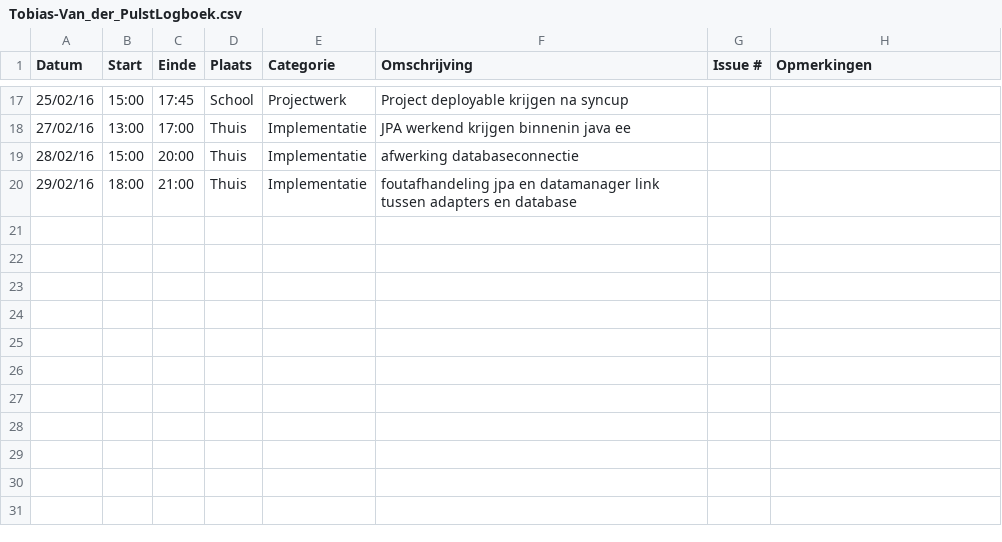
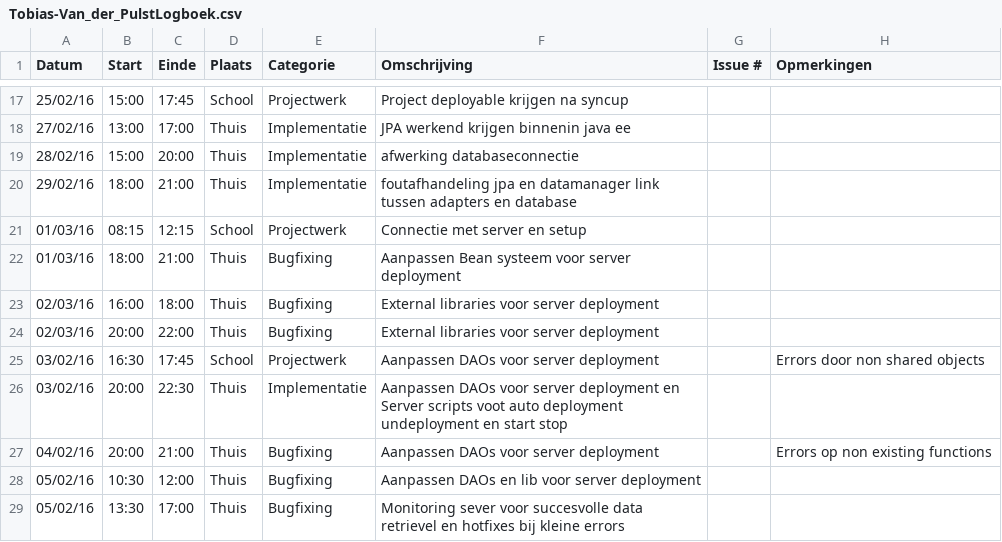
Before and after one commit to ghentlivinglab/Traffic-Travel-Time-Analyzer-2, a CSV file: Tobias-Van_der_PulstLogboek.csv, drawn as a sheet; only a part is shown, gaps mark what is left out; the diff names each change by its address in the sheet, - before the commit and + after, or states it on an @@ line.

Commit message:
Update Tobias-Van_der_PulstLogboek.csv

```diff
--- a/Tobias-Van_der_PulstLogboek.csv
+++ b/Tobias-Van_der_PulstLogboek.csv
+row 21: 01/03/16 | 08:15 | 12:15 | School | Projectwerk | Connectie met server en setup
+row 22: 01/03/16 | 18:00 | 21:00 | Thuis | Bugfixing | Aanpassen Bean systeem voor server deployment
+row 23: 02/03/16 | 16:00 | 18:00 | Thuis | Bugfixing | External libraries voor server deployment
+row 24: 02/03/16 | 20:00 | 22:00 | Thuis | Bugfixing | External libraries voor server deployment
+row 25: 03/02/16 | 16:30 | 17:45 | School | Projectwerk | Aanpassen DAOs voor server deployment |  | Errors door non shared objects
+row 26: 03/02/16 | 20:00 | 22:30 | Thuis | Implementatie | Aanpassen DAOs voor server deployment en Server scripts voot auto deployment undeployment en start stop
+row 27: 04/02/16 | 20:00 | 21:00 | Thuis | Bugfixing | Aanpassen DAOs voor server deployment |  | Errors op non existing functions
+row 28: 05/02/16 | 10:30 | 12:00 | Thuis | Bugfixing | Aanpassen DAOs en lib voor server deployment
+row 29: 05/02/16 | 13:30 | 17:00 | Thuis | Bugfixing | Monitoring sever voor succesvolle data retrievel en hotfixes bij kleine errors
```
